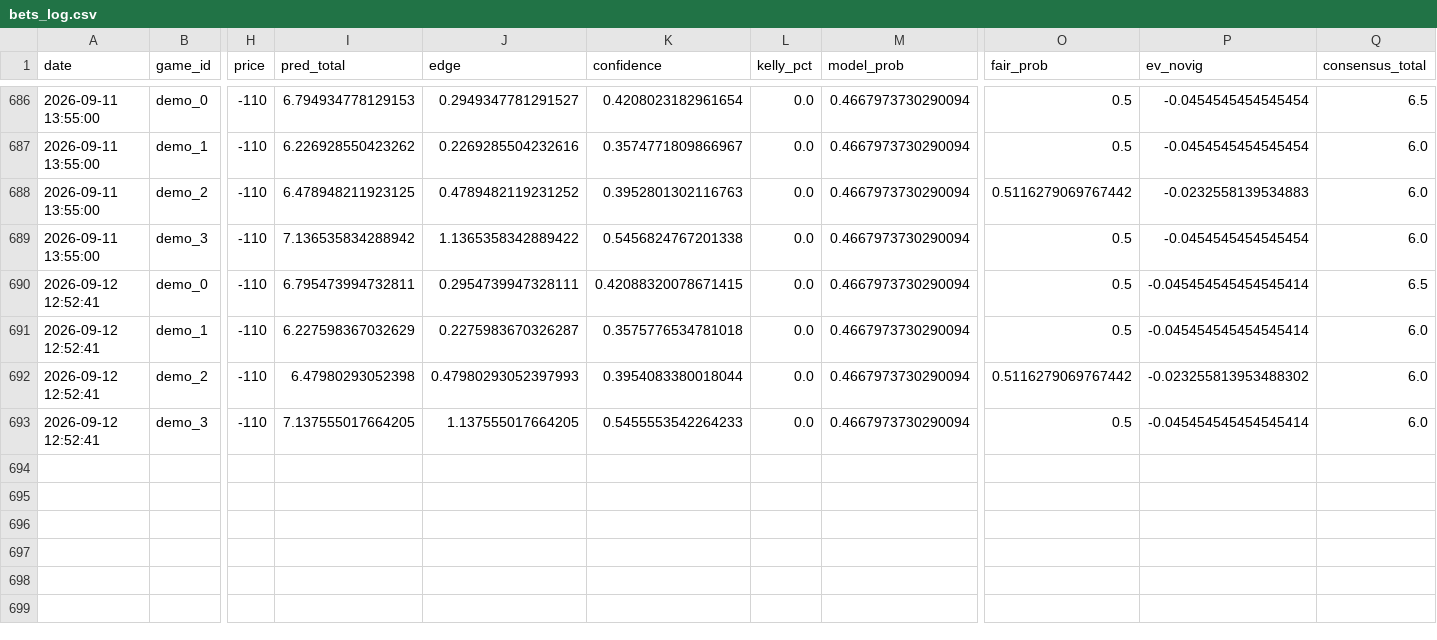
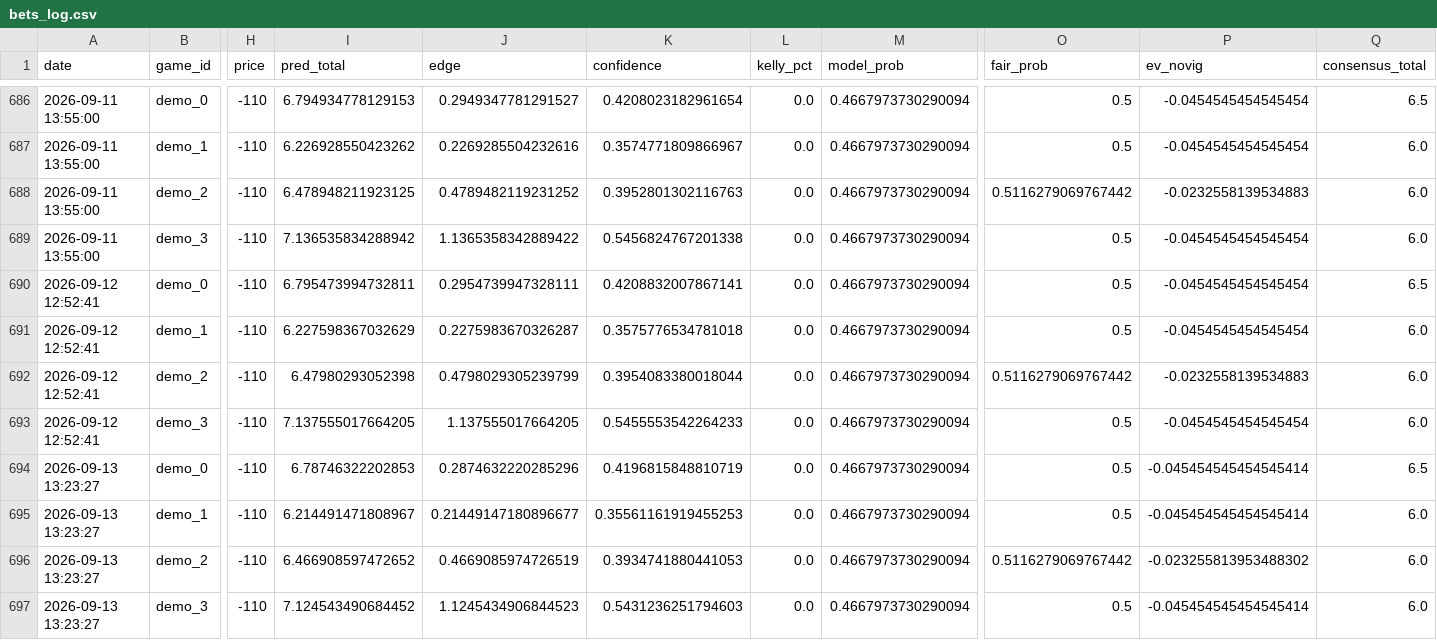
Before and after one commit to kirbypuckett031460-web/nhl, a CSV file: bets_log.csv, drawn as a sheet; only a part is shown, gaps mark what is left out; rows hold the shown columns only; the diff names each change by its address in the sheet, - before the commit and + after, or states it on an @@ line.

```diff
--- a/bets_log.csv
+++ b/bets_log.csv
-K690 (confidence): 0.42088320078671415
+K690 (confidence): 0.4208832007867141
-P690:P691 (ev_novig): -0.045454545454545414
+P690:P691 (ev_novig): -0.0454545454545454
-J692 (edge): 0.47980293052397993
+J692 (edge): 0.4798029305239799
-P692 (ev_novig): -0.023255813953488302
+P692 (ev_novig): -0.0232558139534883
-P693 (ev_novig): -0.045454545454545414
+P693 (ev_novig): -0.0454545454545454
+row 694: 2026-09-13 13:23:27 | demo_0 | -110 | 6.78746322202853 | 0.2874632220285296 | 0.4196815848810719 | 0.0 | 0.4667973730290094 | 0.5 | -0.045454545454545414 | 6.5
+row 695: 2026-09-13 13:23:27 | demo_1 | -110 | 6.214491471808967 | 0.21449147180896677 | 0.35561161919455253 | 0.0 | 0.4667973730290094 | 0.5 | -0.045454545454545414 | 6.0
+row 696: 2026-09-13 13:23:27 | demo_2 | -110 | 6.466908597472652 | 0.4669085974726519 | 0.3934741880441053 | 0.0 | 0.4667973730290094 | 0.5116279069767442 | -0.023255813953488302 | 6.0
+row 697: 2026-09-13 13:23:27 | demo_3 | -110 | 7.124543490684452 | 1.1245434906844523 | 0.5431236251794603 | 0.0 | 0.4667973730290094 | 0.5 | -0.045454545454545414 | 6.0
```
Also changed, not shown: data/history/historical_games.csv, 2 other files.
